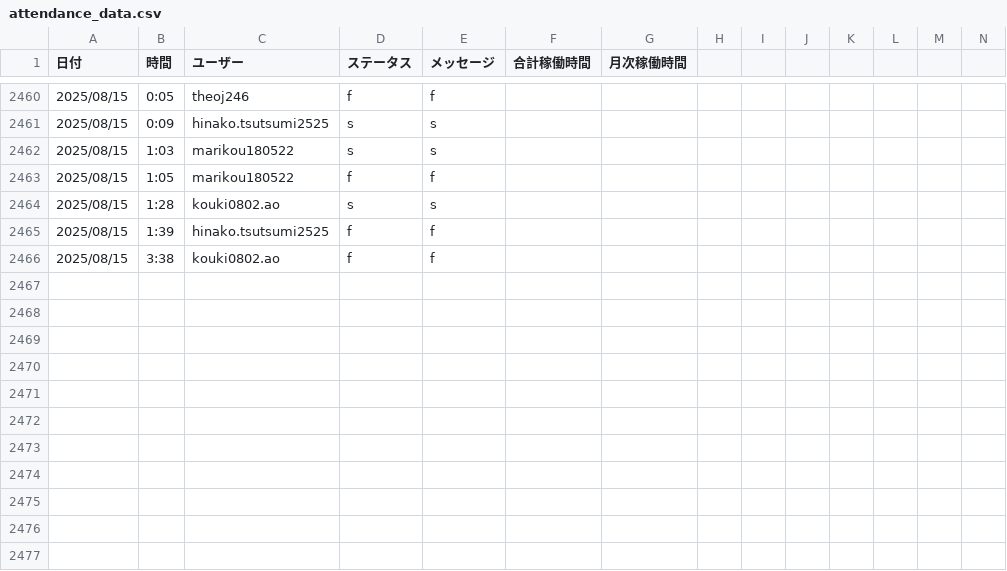
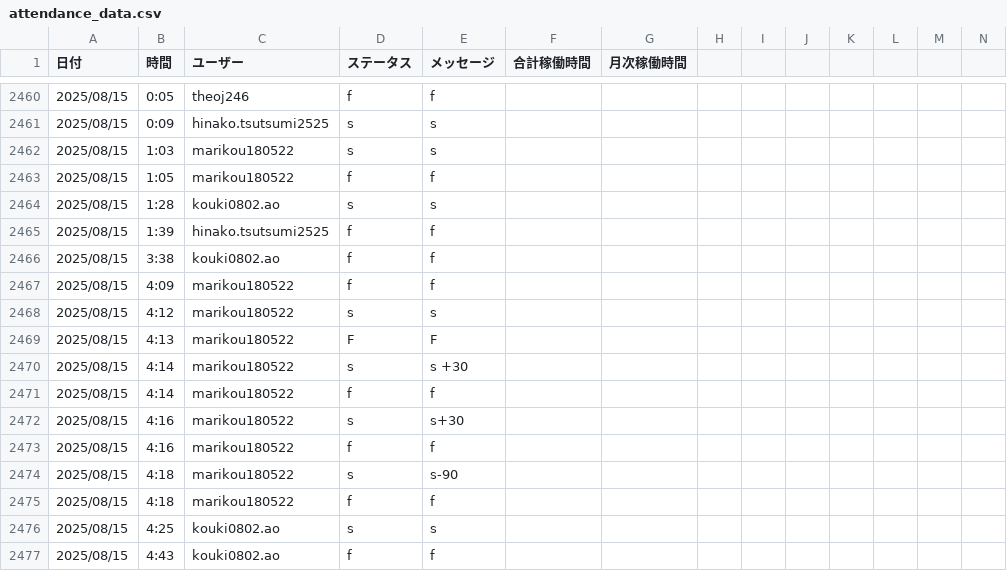
Before and after one commit to kou180522/kintai, a CSV file: data/attendance_data.csv, drawn as a sheet; only a part is shown, gaps mark what is left out; rows hold the shown columns only; the diff names each change by its address in the sheet, - before the commit and + after, or states it on an @@ line.

```diff
--- a/data/attendance_data.csv
+++ b/data/attendance_data.csv
+row 2467: 2025/08/15 | 4:09 | marikou180522 | f | f
+row 2468: 2025/08/15 | 4:12 | marikou180522 | s | s
+row 2469: 2025/08/15 | 4:13 | marikou180522 | F | F
+row 2470: 2025/08/15 | 4:14 | marikou180522 | s | s +30
+row 2471: 2025/08/15 | 4:14 | marikou180522 | f | f
+row 2472: 2025/08/15 | 4:16 | marikou180522 | s | s+30
+row 2473: 2025/08/15 | 4:16 | marikou180522 | f | f
+row 2474: 2025/08/15 | 4:18 | marikou180522 | s | s-90
+row 2475: 2025/08/15 | 4:18 | marikou180522 | f | f
+row 2476: 2025/08/15 | 4:25 | kouki0802.ao | s | s
+row 2477: 2025/08/15 | 4:43 | kouki0802.ao | f | f
```
Also changed, not shown: 7 other files.
